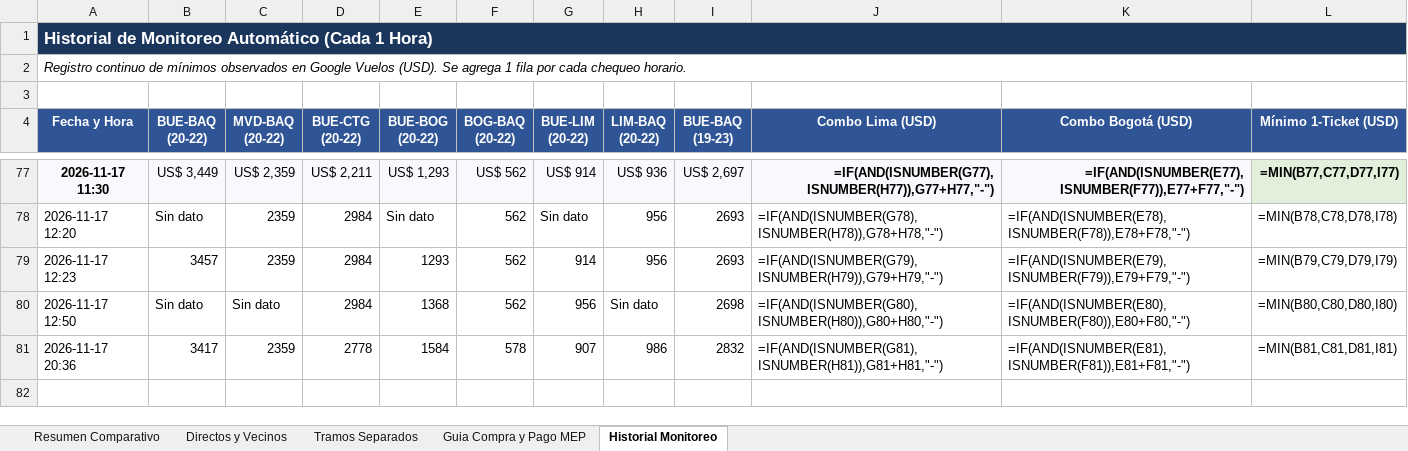
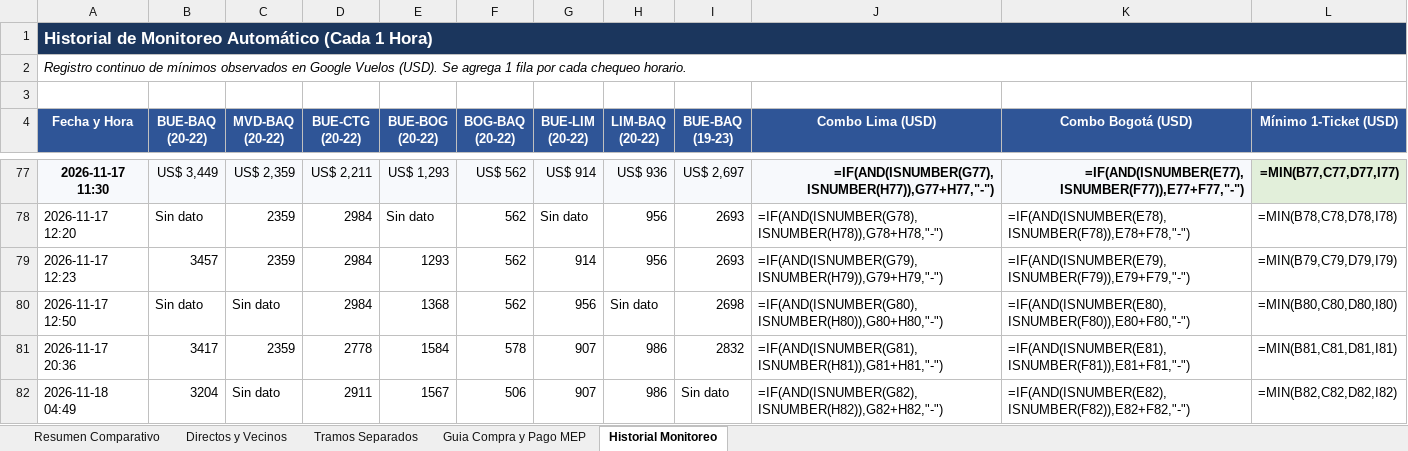
Before and after one commit to juanurman/vuelos-barranquilla, an Excel workbook: vuelos-monitor/vuelos_bue_barranquilla_nov2026.xlsx, sheet Historial Monitoreo, drawn as a sheet; only a part is shown, gaps mark what is left out; values as stored, in another font and other column widths than the file's, no borders; formulas without a stored value are shown as written; the diff names each change by its address in the sheet, - before the commit and + after, or states it on an @@ line.

```diff
--- a/vuelos-monitor/vuelos_bue_barranquilla_nov2026.xlsx (sheet Historial Monitoreo)
+++ b/vuelos-monitor/vuelos_bue_barranquilla_nov2026.xlsx (sheet Historial Monitoreo)
+row 82: 2026-11-18 04:49 | 3204 | Sin dato | 2911 | 1567 | 506 | 907 | 986 | Sin dato | =IF(AND(ISNUMBER(G82),ISNUMBER(H82)),G82+H82,"-") | =IF(AND(ISNUMBER(E82),ISNUMBER(F82)),E82+F82,"-") | =MIN(B82,C82,D82,I82)
```
Also changed, not shown: sheet Resumen Comparativo.
